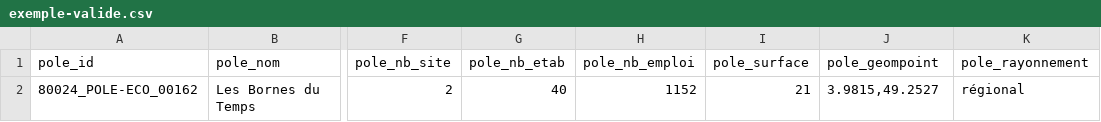
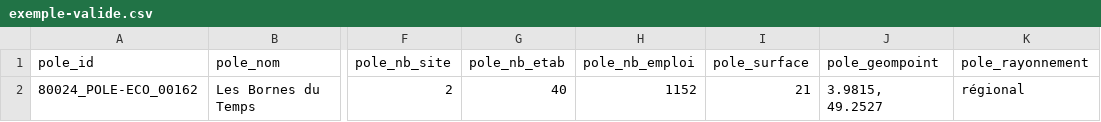
Before and after one commit to cnigfr/schema-sites-economiques, a CSV file: schema/pole-eco/exemple-valide.csv, drawn as a sheet; only a part is shown, gaps mark what is left out; the diff names each change by its address in the sheet, - before the commit and + after, or states it on an @@ line.

Commit message:
Update exemple-valide.csv POLE-ECO

```diff
--- a/schema/pole-eco/exemple-valide.csv
+++ b/schema/pole-eco/exemple-valide.csv
-J2 (pole_geompoint): 3.9815,49.2527
+J2 (pole_geompoint): 3.9815, 49.2527
```
